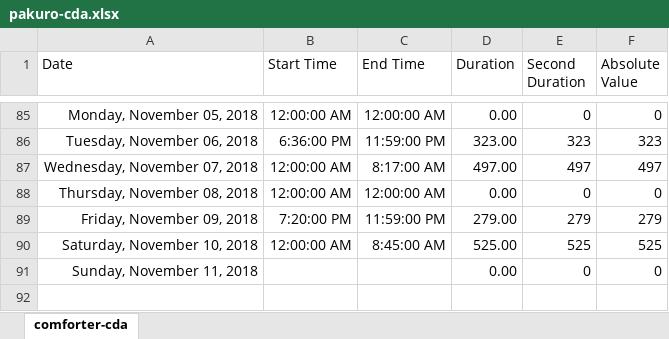
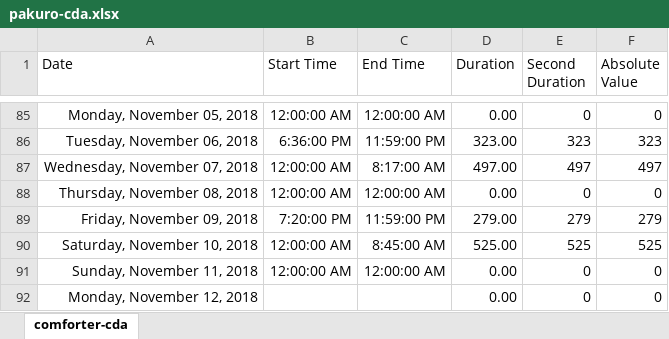
Before and after one commit to ArthurEzenwanne/power-supply, an Excel workbook: pakuro/pakuro-cda.xlsx, sheet comforter-cda, drawn as a sheet; only a part is shown, gaps mark what is left out; values as stored, in another font and other column widths than the file's, no borders; table styles not drawn; addresses are those after the commit; the diff names each change by its address in the sheet, - before the commit and + after, or states it on an @@ line.

Commit message:
Add daily power record

```diff
--- a/pakuro/pakuro-cda.xlsx (sheet comforter-cda)
+++ b/pakuro/pakuro-cda.xlsx (sheet comforter-cda)
+row 91: Sunday, November 11, 2018 | 12:00:00 AM | 12:00:00 AM | 0.00 | 0 | 0
-A92 (Date): Sunday, November 11, 2018
+A92 (Date): Monday, November 12, 2018
```
Also changed, not shown: formulas that keep their value.
